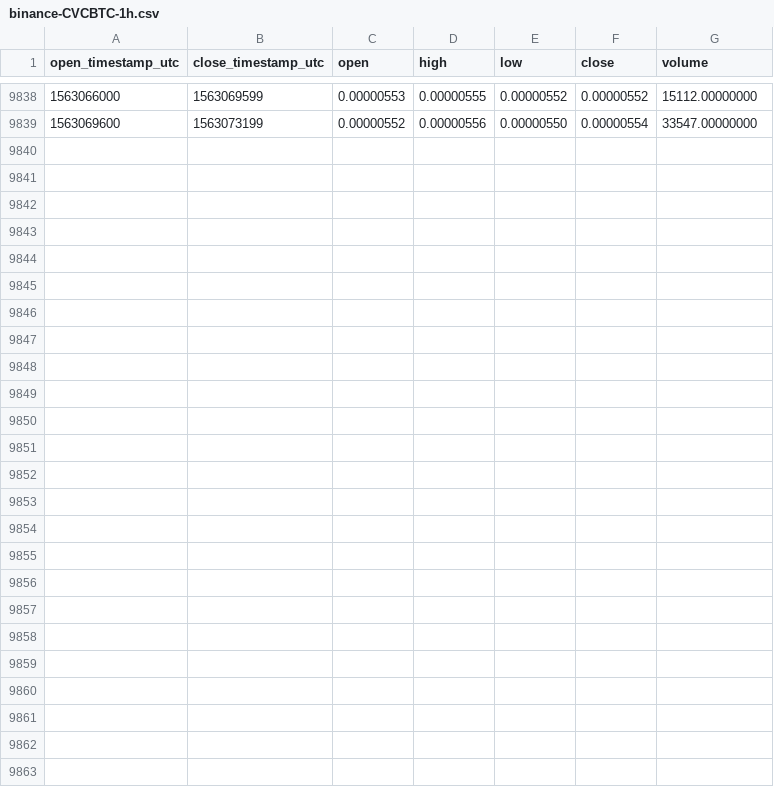
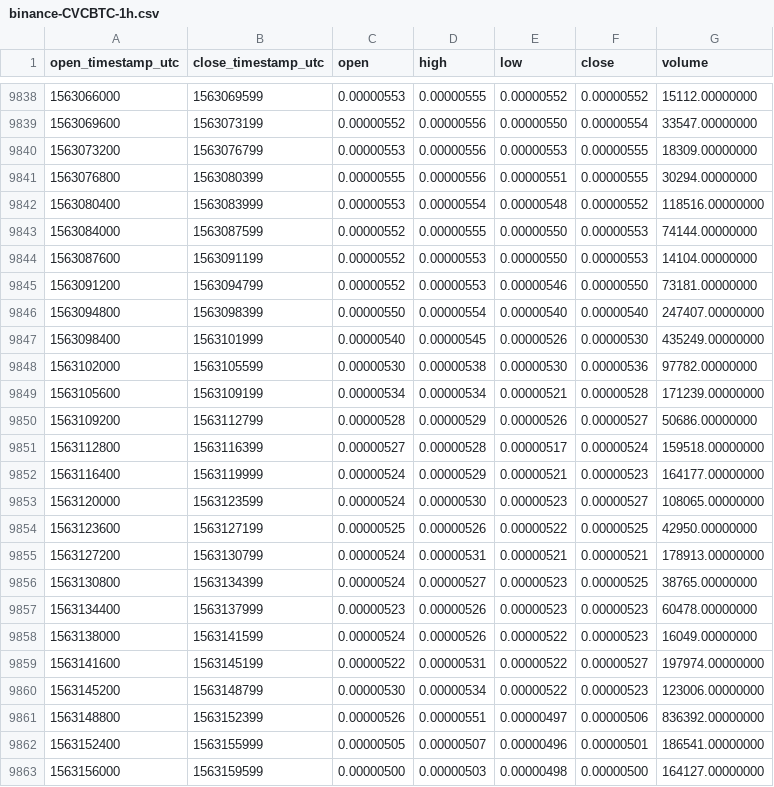
Before and after one commit to cryptobigbro/binance-CVCBTC, a CSV file: binance-CVCBTC-1h.csv, drawn as a sheet; only a part is shown, gaps mark what is left out; the diff names each change by its address in the sheet, - before the commit and + after, or states it on an @@ line.

Commit message:
Update OHLCV data.

```diff
--- a/binance-CVCBTC-1h.csv
+++ b/binance-CVCBTC-1h.csv
+row 9840: 1563073200 | 1563076799 | 0.00000553 | 0.00000556 | 0.00000553 | 0.00000555 | 18309.00000000
+row 9841: 1563076800 | 1563080399 | 0.00000555 | 0.00000556 | 0.00000551 | 0.00000555 | 30294.00000000
+row 9842: 1563080400 | 1563083999 | 0.00000553 | 0.00000554 | 0.00000548 | 0.00000552 | 118516.00000000
+row 9843: 1563084000 | 1563087599 | 0.00000552 | 0.00000555 | 0.00000550 | 0.00000553 | 74144.00000000
+row 9844: 1563087600 | 1563091199 | 0.00000552 | 0.00000553 | 0.00000550 | 0.00000553 | 14104.00000000
+row 9845: 1563091200 | 1563094799 | 0.00000552 | 0.00000553 | 0.00000546 | 0.00000550 | 73181.00000000
+row 9846: 1563094800 | 1563098399 | 0.00000550 | 0.00000554 | 0.00000540 | 0.00000540 | 247407.00000000
+row 9847: 1563098400 | 1563101999 | 0.00000540 | 0.00000545 | 0.00000526 | 0.00000530 | 435249.00000000
+row 9848: 1563102000 | 1563105599 | 0.00000530 | 0.00000538 | 0.00000530 | 0.00000536 | 97782.00000000
+row 9849: 1563105600 | 1563109199 | 0.00000534 | 0.00000534 | 0.00000521 | 0.00000528 | 171239.00000000
+row 9850: 1563109200 | 1563112799 | 0.00000528 | 0.00000529 | 0.00000526 | 0.00000527 | 50686.00000000
+row 9851: 1563112800 | 1563116399 | 0.00000527 | 0.00000528 | 0.00000517 | 0.00000524 | 159518.00000000
+row 9852: 1563116400 | 1563119999 | 0.00000524 | 0.00000529 | 0.00000521 | 0.00000523 | 164177.00000000
+row 9853: 1563120000 | 1563123599 | 0.00000524 | 0.00000530 | 0.00000523 | 0.00000527 | 108065.00000000
+row 9854: 1563123600 | 1563127199 | 0.00000525 | 0.00000526 | 0.00000522 | 0.00000525 | 42950.00000000
+row 9855: 1563127200 | 1563130799 | 0.00000524 | 0.00000531 | 0.00000521 | 0.00000521 | 178913.00000000
+row 9856: 1563130800 | 1563134399 | 0.00000524 | 0.00000527 | 0.00000523 | 0.00000525 | 38765.00000000
+row 9857: 1563134400 | 1563137999 | 0.00000523 | 0.00000526 | 0.00000523 | 0.00000523 | 60478.00000000
+row 9858: 1563138000 | 1563141599 | 0.00000524 | 0.00000526 | 0.00000522 | 0.00000523 | 16049.00000000
+row 9859: 1563141600 | 1563145199 | 0.00000522 | 0.00000531 | 0.00000522 | 0.00000527 | 197974.00000000
+row 9860: 1563145200 | 1563148799 | 0.00000530 | 0.00000534 | 0.00000522 | 0.00000523 | 123006.00000000
+row 9861: 1563148800 | 1563152399 | 0.00000526 | 0.00000551 | 0.00000497 | 0.00000506 | 836392.00000000
+row 9862: 1563152400 | 1563155999 | 0.00000505 | 0.00000507 | 0.00000496 | 0.00000501 | 186541.00000000
+row 9863: 1563156000 | 1563159599 | 0.00000500 | 0.00000503 | 0.00000498 | 0.00000500 | 164127.00000000
```
Also changed, not shown: binance-CVCBTC-1d.csv.
